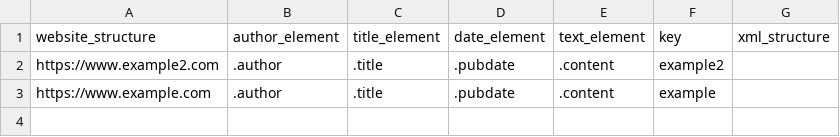
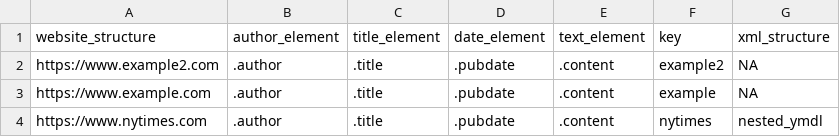
Before and after one commit to theial-remains/articleharvestr, a CSV file: inst/extdata/website_schemas.csv, drawn as a sheet; the diff names each change by its address in the sheet, - before the commit and + after, or states it on an @@ line.

Commit message:
added get_url_list functions

```diff
--- a/inst/extdata/website_schemas.csv
+++ b/inst/extdata/website_schemas.csv
-G2:G3 (xml_structure): (empty)
+G2:G3 (xml_structure): NA
+row 4: https://www.nytimes.com | .author | .title | .pubdate | .content | nytimes | nested_ymdl
```
Also changed, not shown: 20 other files.
